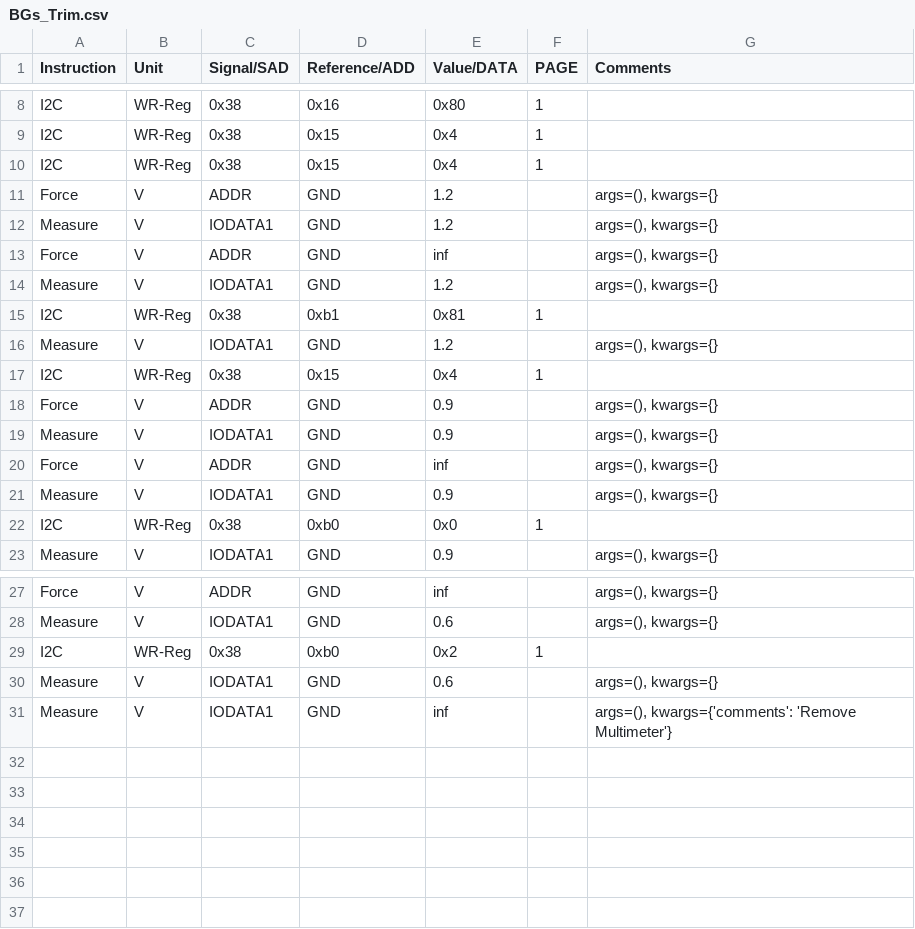
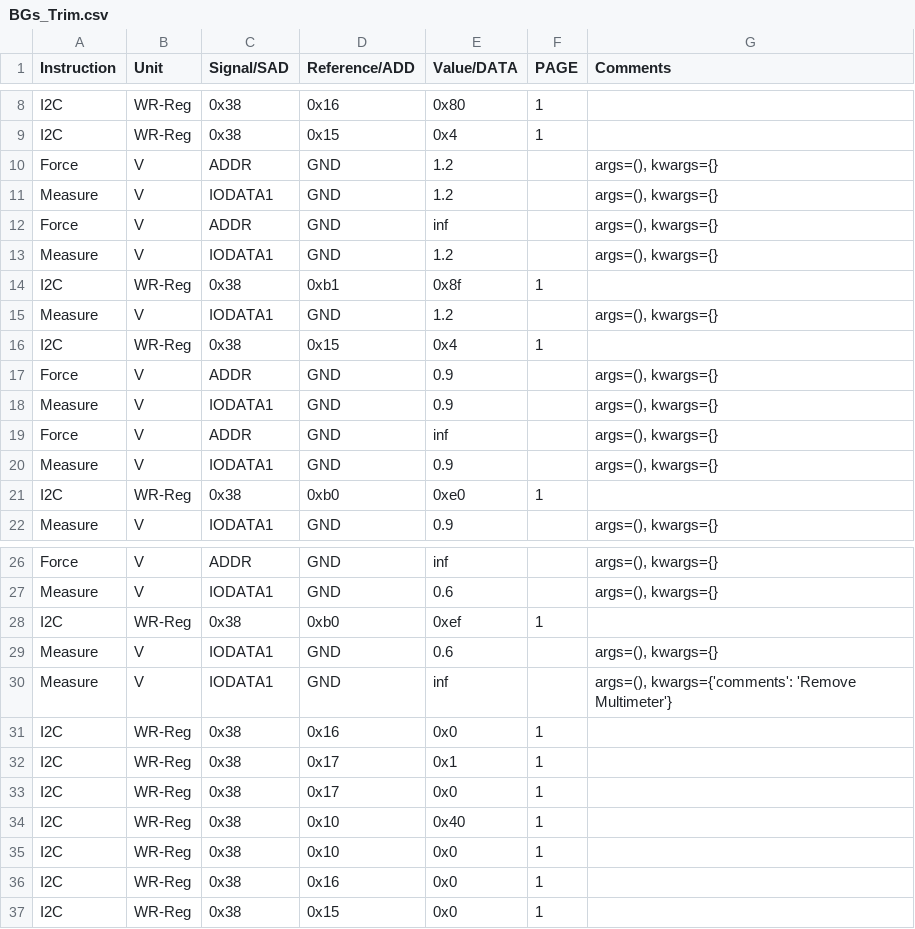
Before and after one commit to HarishKumarSedu/Aerodyne, a CSV file: Optim_Trims/ate/BGs_Trim.csv, drawn as a sheet; only a part is shown, gaps mark what is left out.

```diff
--- a/Optim_Trims/ate/BGs_Trim.csv
+++ b/Optim_Trims/ate/BGs_Trim.csv
@@ -9,3 +9,2 @@ I2C,WR-Reg,0x38,0x16,0x80,1,
 I2C,WR-Reg,0x38,0x15,0x4,1,
-I2C,WR-Reg,0x38,0x15,0x4,1,
 Force,V,ADDR,GND,1.2,,"args=(), kwargs={}"
@@ -14,3 +13,3 @@ Force,V,ADDR,GND,inf,,"args=(), kwargs={}"
 Measure,V,IODATA1,GND,1.2,,"args=(), kwargs={}"
-I2C,WR-Reg,0x38,0xb1,0x81,1,
+I2C,WR-Reg,0x38,0xb1,0x8f,1,
 Measure,V,IODATA1,GND,1.2,,"args=(), kwargs={}"
@@ -21,3 +20,3 @@ Force,V,ADDR,GND,inf,,"args=(), kwargs={}"
 Measure,V,IODATA1,GND,0.9,,"args=(), kwargs={}"
-I2C,WR-Reg,0x38,0xb0,0x0,1,
+I2C,WR-Reg,0x38,0xb0,0xe0,1,
 Measure,V,IODATA1,GND,0.9,,"args=(), kwargs={}"
@@ -28,4 +27,11 @@ Force,V,ADDR,GND,inf,,"args=(), kwargs={}"
 Measure,V,IODATA1,GND,0.6,,"args=(), kwargs={}"
-I2C,WR-Reg,0x38,0xb0,0x2,1,
+I2C,WR-Reg,0x38,0xb0,0xef,1,
 Measure,V,IODATA1,GND,0.6,,"args=(), kwargs={}"
 Measure,V,IODATA1,GND,inf,,"args=(), kwargs={'comments': 'Remove Multimeter'}"
+I2C,WR-Reg,0x38,0x16,0x0,1,
+I2C,WR-Reg,0x38,0x17,0x1,1,
+I2C,WR-Reg,0x38,0x17,0x0,1,
+I2C,WR-Reg,0x38,0x10,0x40,1,
+I2C,WR-Reg,0x38,0x10,0x0,1,
+I2C,WR-Reg,0x38,0x16,0x0,1,
+I2C,WR-Reg,0x38,0x15,0x0,1,
```
Also changed, not shown: 3 other files.
